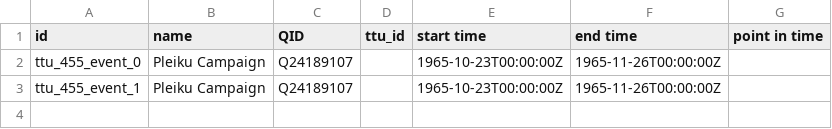
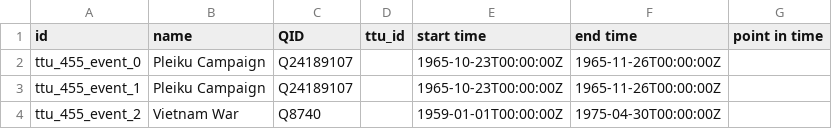
Before and after one commit to Dartmouth-Digital-History-Initiative/VNCA-Encoding, a TSV file: tsv/0455_edwards_robert_events.tsv, drawn as a sheet; the diff names each change by its address in the sheet, - before the commit and + after, or states it on an @@ line.

Commit message:
Update 0455_edwards_robert_events.tsv

```diff
--- a/tsv/0455_edwards_robert_events.tsv
+++ b/tsv/0455_edwards_robert_events.tsv
+row 4: ttu_455_event_2 | Vietnam War | Q8740 |  | 1959-01-01T00:00:00Z | 1975-04-30T00:00:00Z
```
